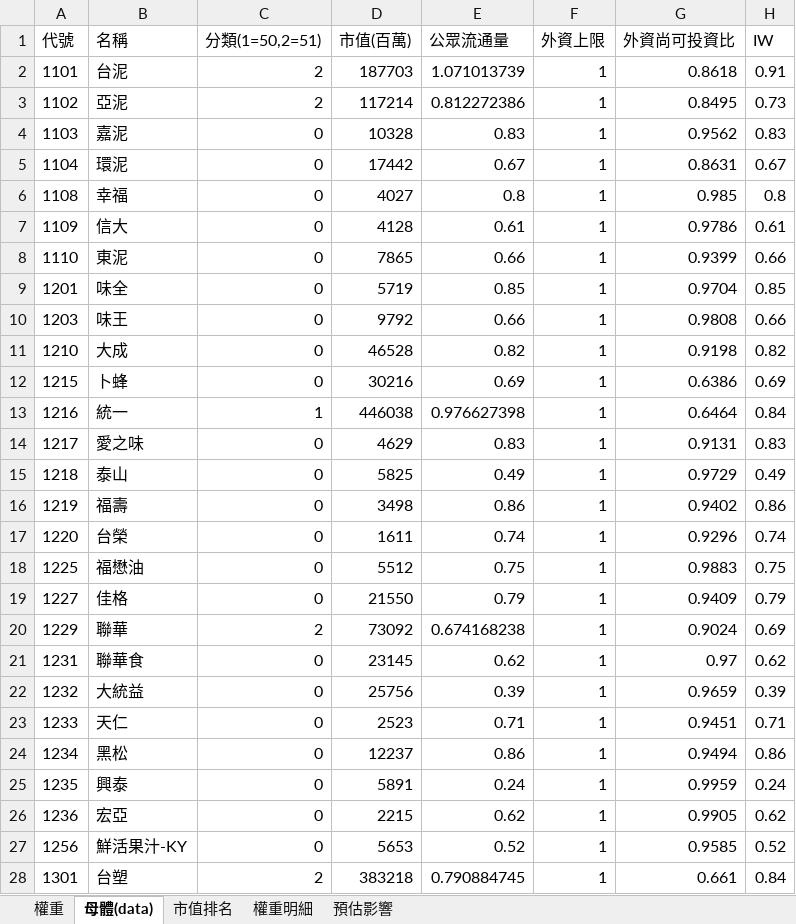
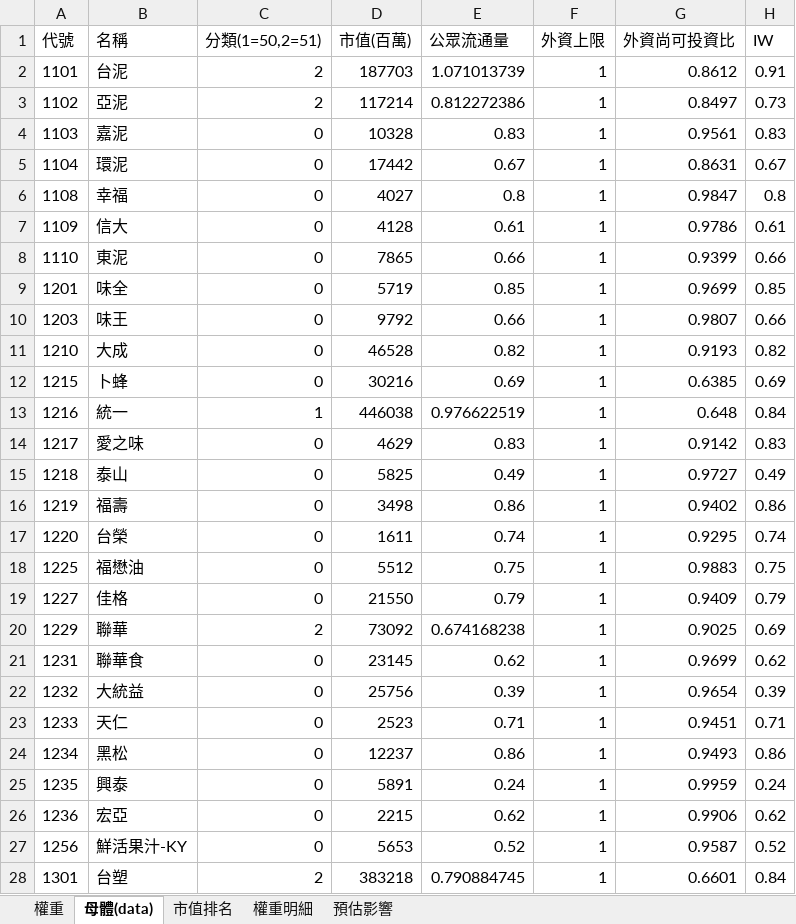
Before and after one commit to Jagon7/jagon-space-station, an Excel workbook: data/rebalance/pred/0050.xlsx, sheet 母體(data), drawn as a sheet; only a part is shown; values as stored, in another font and other column widths than the file's, no borders; the diff covers the shown part only; the diff names each change by its address in the sheet, - before the commit and + after, or states it on an @@ line.

```diff
--- a/data/rebalance/pred/0050.xlsx (sheet 母體(data))
+++ b/data/rebalance/pred/0050.xlsx (sheet 母體(data))
-G2 (外資尚可投資比): 0.8618
+G2 (外資尚可投資比): 0.8612
-G3 (外資尚可投資比): 0.8495
+G3 (外資尚可投資比): 0.8497
-G4 (外資尚可投資比): 0.9562
+G4 (外資尚可投資比): 0.9561
-G6 (外資尚可投資比): 0.985
+G6 (外資尚可投資比): 0.9847
-G9 (外資尚可投資比): 0.9704
+G9 (外資尚可投資比): 0.9699
-G10 (外資尚可投資比): 0.9808
+G10 (外資尚可投資比): 0.9807
-G11 (外資尚可投資比): 0.9198
+G11 (外資尚可投資比): 0.9193
-G12 (外資尚可投資比): 0.6386
+G12 (外資尚可投資比): 0.6385
-E13 (公眾流通量): 0.976627398
+E13 (公眾流通量): 0.976622519
-G13 (外資尚可投資比): 0.6464
+G13 (外資尚可投資比): 0.648
-G14 (外資尚可投資比): 0.9131
+G14 (外資尚可投資比): 0.9142
-G15 (外資尚可投資比): 0.9729
+G15 (外資尚可投資比): 0.9727
-G17 (外資尚可投資比): 0.9296
+G17 (外資尚可投資比): 0.9295
-G20 (外資尚可投資比): 0.9024
+G20 (外資尚可投資比): 0.9025
-G21 (外資尚可投資比): 0.97
+G21 (外資尚可投資比): 0.9699
-G22 (外資尚可投資比): 0.9659
+G22 (外資尚可投資比): 0.9654
-G24 (外資尚可投資比): 0.9494
+G24 (外資尚可投資比): 0.9493
-G26 (外資尚可投資比): 0.9905
+G26 (外資尚可投資比): 0.9906
-G27 (外資尚可投資比): 0.9585
+G27 (外資尚可投資比): 0.9587
-G28 (外資尚可投資比): 0.661
+G28 (外資尚可投資比): 0.6601
```
Also changed, not shown: 894 edited cells elsewhere in this sheet, sheet 權重, sheet 預估影響, sheet 權重明細, data/rebalance/pred/0051.xlsx, data/rebalance/pred/00918.xlsx, 20 other files.
